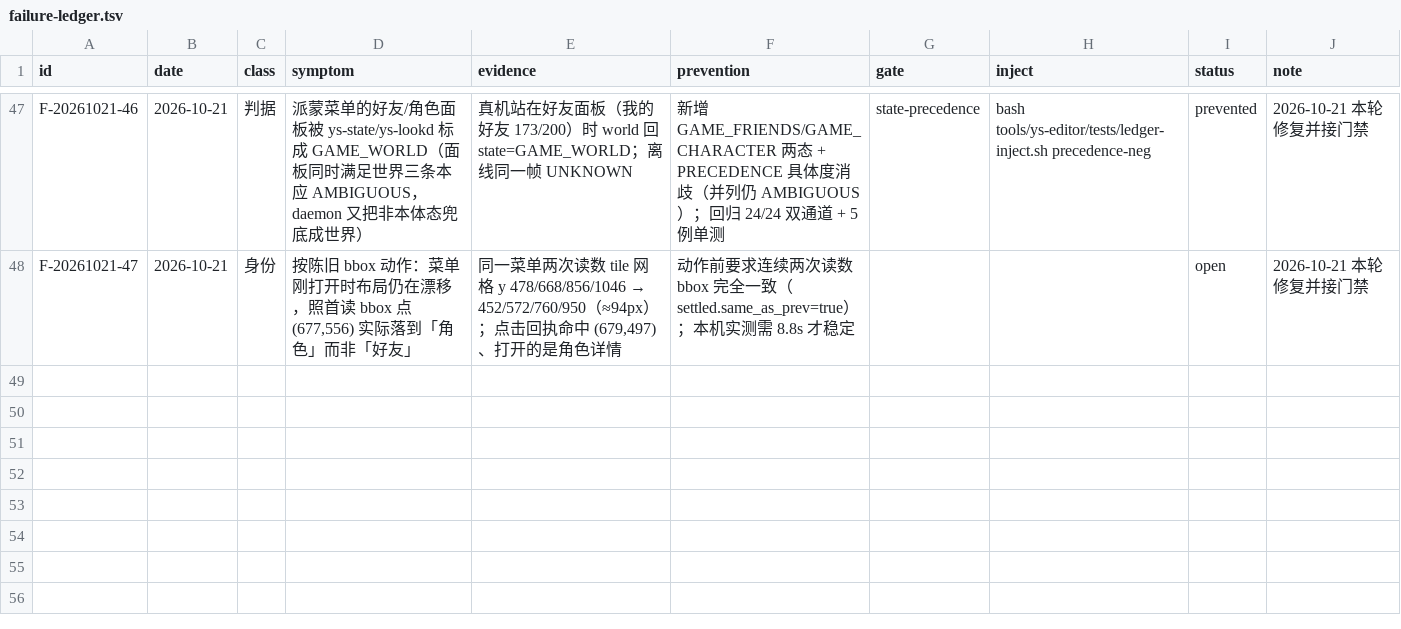
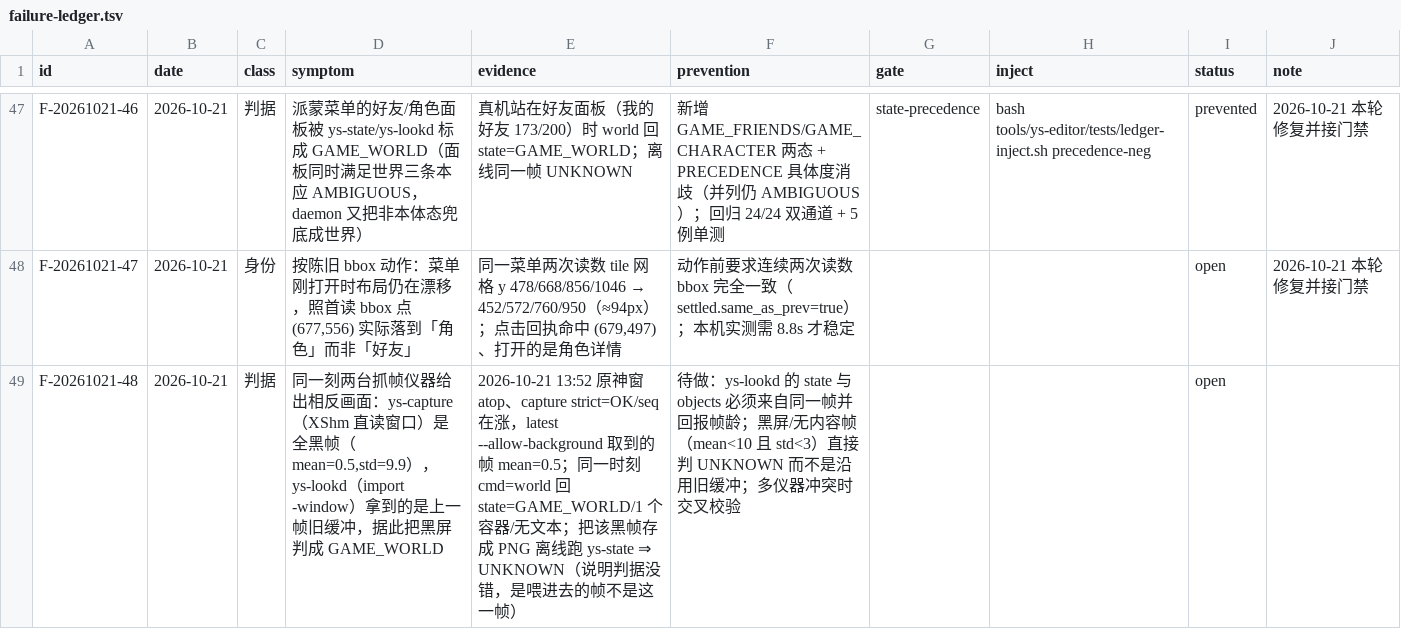
Before and after one commit to TheTouYu/genshin-ts, a TSV file: docs/maintenance/failure-ledger.tsv, drawn as a sheet; only a part is shown, gaps mark what is left out.

Commit message:
账本：F-20261021-48（跨仪器旧缓冲把黑屏判成 GAME_WORLD，open）
复验 GAME_FRIENDS 时发现：原神窗画不出来（XShm 直读全黑 mean=0.5）的同一刻，
ys-lookd 仍回 GAME_WORLD——它用 import -window 拿到旧缓冲。同一帧喂给离线
ys-state 判 UNKNOWN ⇒ 判据没错，错在「喂进去的不是这一帧」。记 open：还没有
「state 与 objects 同帧 + 帧龄」的机械防线。

```diff
--- a/docs/maintenance/failure-ledger.tsv
+++ b/docs/maintenance/failure-ledger.tsv
@@ -48 +48,2 @@ F-20261021-46	2026-10-21	判据	派蒙菜单的好友/角色面板被 ys-state/y
 F-20261021-47	2026-10-21	身份	按陈旧 bbox 动作：菜单刚打开时布局仍在漂移，照首读 bbox 点 (677,556) 实际落到「角色」而非「好友」	同一菜单两次读数 tile 网格 y 478/668/856/1046 → 452/572/760/950（≈94px）；点击回执命中 (679,497)、打开的是角色详情	动作前要求连续两次读数 bbox 完全一致（settled.same_as_prev=true）；本机实测需 8.8s 才稳定			open	2026-10-21 本轮修复并接门禁
+F-20261021-48	2026-10-21	判据	同一刻两台抓帧仪器给出相反画面：ys-capture（XShm 直读窗口）是全黑帧（mean=0.5,std=9.9），ys-lookd（import -window）拿到的是上一帧旧缓冲，据此把黑屏判成 GAME_WORLD	2026-10-21 13:52 原神窗 atop、capture strict=OK/seq 在涨，latest --allow-background 取到的帧 mean=0.5；同一时刻 cmd=world 回 state=GAME_WORLD/1 个容器/无文本；把该黑帧存成 PNG 离线跑 ys-state ⇒ UNKNOWN（说明判据没错，是喂进去的帧不是这一帧）	待做：ys-lookd 的 state 与 objects 必须来自同一帧并回报帧龄；黑屏/无内容帧（mean<10 且 std<3）直接判 UNKNOWN 而不是沿用旧缓冲；多仪器冲突时交叉校验			open	
```
